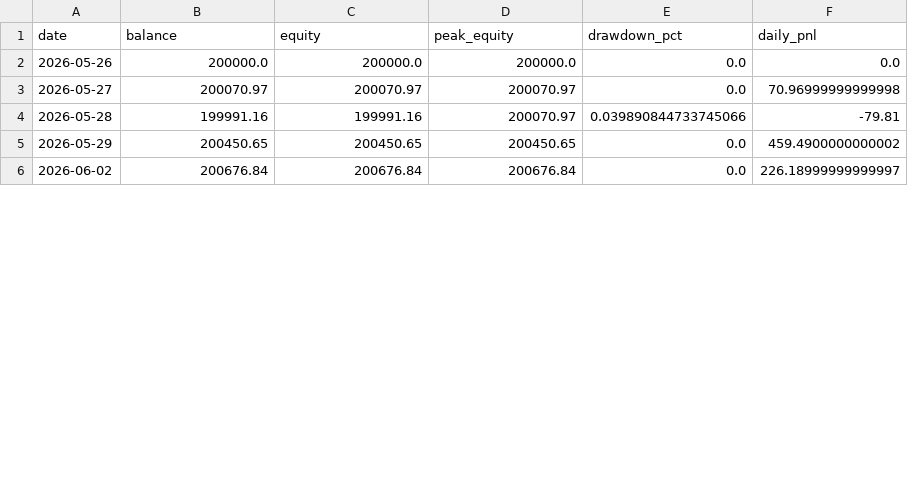
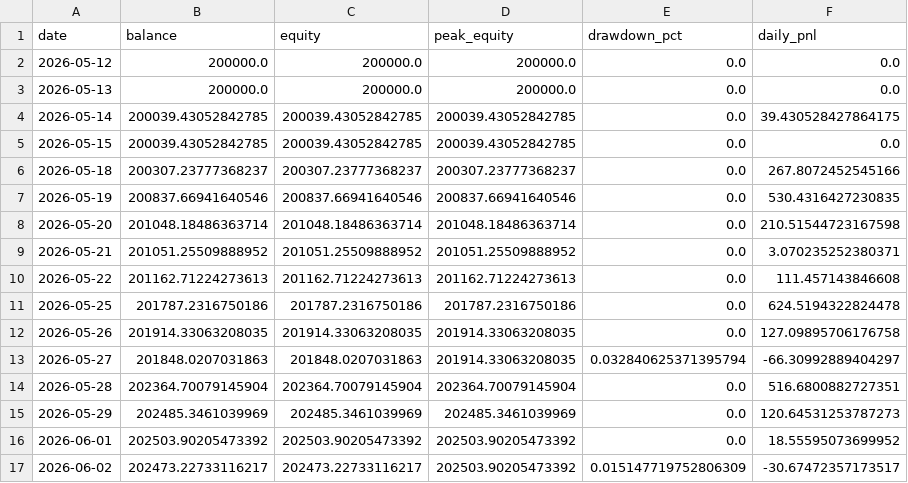
Before and after one commit to FrogAstronaut232/ftmo-dashboard, a CSV file: data/200k/g10/live/equity.csv, drawn as a sheet; only a part is shown; the diff covers the shown part only.

Commit message:
data: report-10 2026-06-19 23:54 UTC

```diff
--- a/data/200k/g10/live/equity.csv
+++ b/data/200k/g10/live/equity.csv
@@ -1,6 +1,17 @@
 date,balance,equity,peak_equity,drawdown_pct,daily_pnl
-2026-05-26,200000.0,200000.0,200000.0,0.0,0.0
-2026-05-27,200070.97,200070.97,200070.97,0.0,70.96999999999998
-2026-05-28,199991.16,199991.16,200070.97,0.039890844733745066,-79.81
-2026-05-29,200450.65,200450.65,200450.65,0.0,459.4900000000002
-2026-06-02,200676.84,200676.84,200676.84,0.0,226.18999999999997
+2026-05-12,200000.0,200000.0,200000.0,0.0,0.0
+2026-05-13,200000.0,200000.0,200000.0,0.0,0.0
+2026-05-14,200039.43052842785,200039.43052842785,200039.43052842785,0.0,39.430528427864175
+2026-05-15,200039.43052842785,200039.43052842785,200039.43052842785,0.0,0.0
+2026-05-18,200307.23777368237,200307.23777368237,200307.23777368237,0.0,267.8072452545166
+2026-05-19,200837.66941640546,200837.66941640546,200837.66941640546,0.0,530.4316427230835
+2026-05-20,201048.18486363714,201048.18486363714,201048.18486363714,0.0,210.51544723167598
+2026-05-21,201051.25509888952,201051.25509888952,201051.25509888952,0.0,3.070235252380371
+2026-05-22,201162.71224273613,201162.71224273613,201162.71224273613,0.0,111.457143846608
+2026-05-25,201787.2316750186,201787.2316750186,201787.2316750186,0.0,624.5194322824478
+2026-05-26,201914.33063208035,201914.33063208035,201914.33063208035,0.0,127.09895706176758
+2026-05-27,201848.0207031863,201848.0207031863,201914.33063208035,0.032840625371395794,-66.30992889404297
+2026-05-28,202364.70079145904,202364.70079145904,202364.70079145904,0.0,516.6800882727351
+2026-05-29,202485.3461039969,202485.3461039969,202485.3461039969,0.0,120.64531253787273
+2026-06-01,202503.90205473392,202503.90205473392,202503.90205473392,0.0,18.55595073699952
+2026-06-02,202473.22733116217,202473.22733116217,202503.90205473392,0.015147719752806309,-30.67472357173517
```
Also changed, not shown: 5 added rows, 1 removed row and 29 edited cells elsewhere in this file, data/200k/g10/live/signals.csv, 3 other files.
